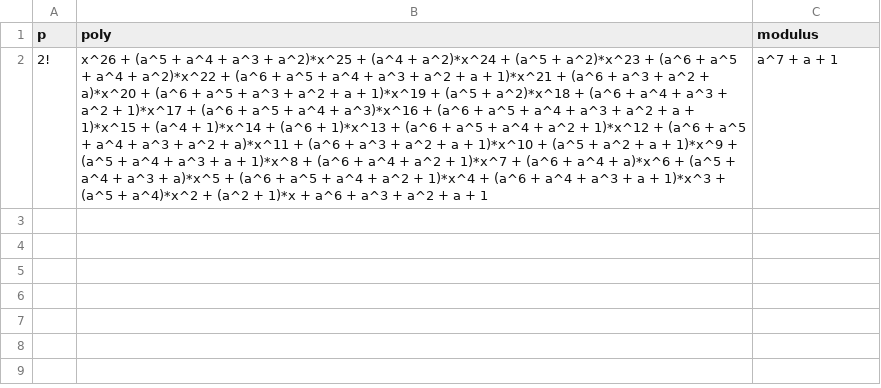
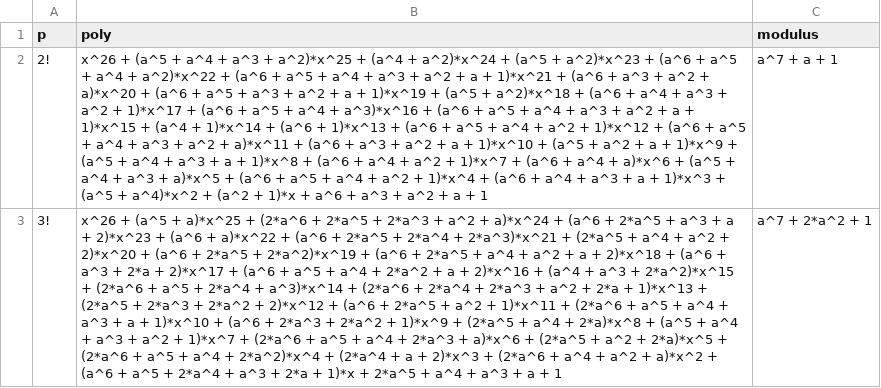
Before and after one commit to hackenbergstefan/masterarbeit, a CSV file: Tables/pcns_26_7.csv, drawn as a sheet; only a part is shown; the diff covers the shown part only; the diff names each change by its address in the sheet, - before the commit and + after, or states it on an @@ line.

```diff
--- a/Tables/pcns_26_7.csv
+++ b/Tables/pcns_26_7.csv
+row 3: 3! | x^26 + (a^5 + a)*x^25 + (2*a^6 + 2*a^5 + 2*a^3 + a^2 + a)*x^24 + (a^6 + 2*a^5 + a^3 + a + 2)*x^23 + (a^6 + a)*x^22 + (a^6 + 2*a^5 + 2*a^4 + 2*a^3)*x^21 + (2*a^5 + a^4 + a^2 + 2)*x^20 + (a^6 + 2*a^5 + 2*a^2)*x^19 + (a^6 + 2*a^5 + a^4 + a^2 + a + 2)*x^18 + (a^6 + a^3 + 2*a + 2)*x^17 + (a^6 + a^5 + a^4 + 2*a^2 + a + 2)*x^16 + (a^4 + a^3 + 2*a^2)*x^15 + (2*a^6 + a^5 + 2*a^4 + a^3)*x^14 + (2*a^6 + 2*a^4 + 2*a^3 + a^2 + 2*a + 1)*x^13 + (2*a^5 + 2*a^3 + 2*a^2 + 2)*x^12 + (a^6 + 2*a^5 + a^2 + 1)*x^11 + (2*a^6 + a^5 + a^4 + a^3 + a + 1)*x^10 + (a^6 + 2*a^3 + 2*a^2 + 1)*x^9 + (2*a^5 + a^4 + 2*a)*x^8 + (a^5 + a^4 + a^3 + a^2 + 1)*x^7 + (2*a^6 + a^5 + a^4 + 2*a^3 + a)*x^6 + (2*a^5 + a^2 + 2*a)*x^5 + (2*a^6 + a^5 + a^4 + 2*a^2)*x^4 + (2*a^4 + a + 2)*x^3 + (2*a^6 + a^4 + a^2 + a)*x^2 + (a^6 + a^5 + 2*a^4 + a^3 + 2*a + 1)*x + 2*a^5 + a^4 + a^3 + a + 1 | a^7 + 2*a^2 + 1
```
Also changed, not shown: 1 added row elsewhere in this file, Tables/pcns_26_10.csv, Tables/pcns_26_11.csv, 12 other files.
